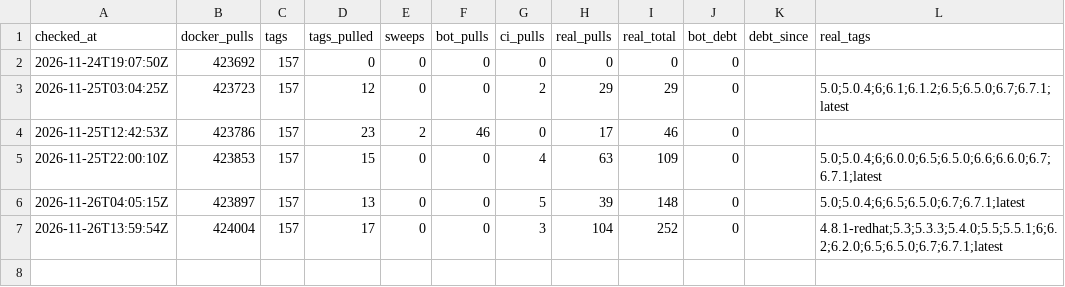
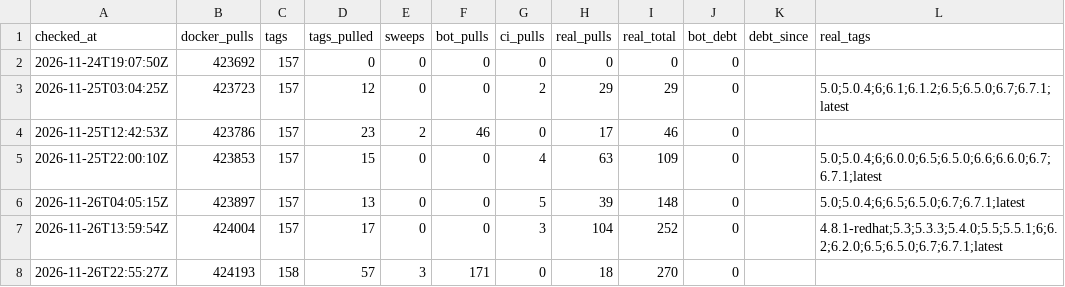
Before and after one commit to Lipford-Dutch/EDDI, a CSV file: data/runs.csv, drawn as a sheet.

```diff
--- a/data/runs.csv
+++ b/data/runs.csv
@@ -7 +7,2 @@ checked_at,docker_pulls,tags,tags_pulled,sweeps,bot_pulls,ci_pulls,real_pulls,re
 2026-11-26T13:59:54Z,424004,157,17,0,0,3,104,252,0,,4.8.1-redhat;5.3;5.3.3;5.4.0;5.5;5.5.1;6;6.2;6.2.0;6.5;6.5.0;6.7;6.7.1;latest
+2026-11-26T22:55:27Z,424193,158,57,3,171,0,18,270,0,,
```
